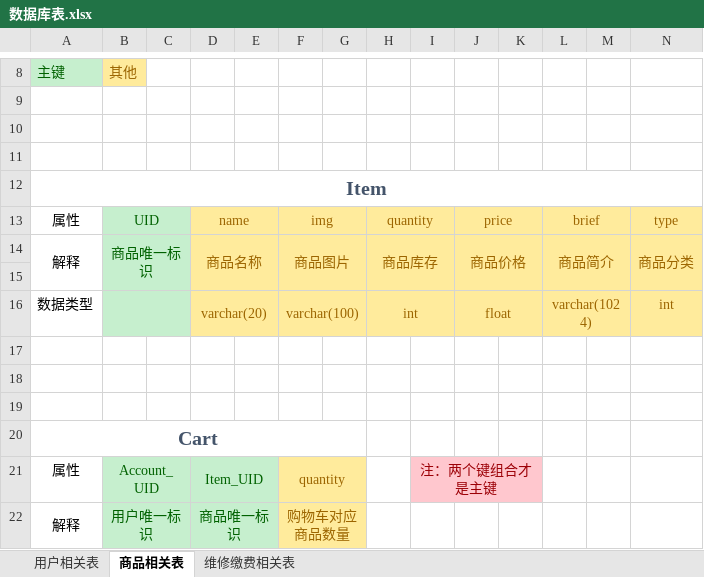
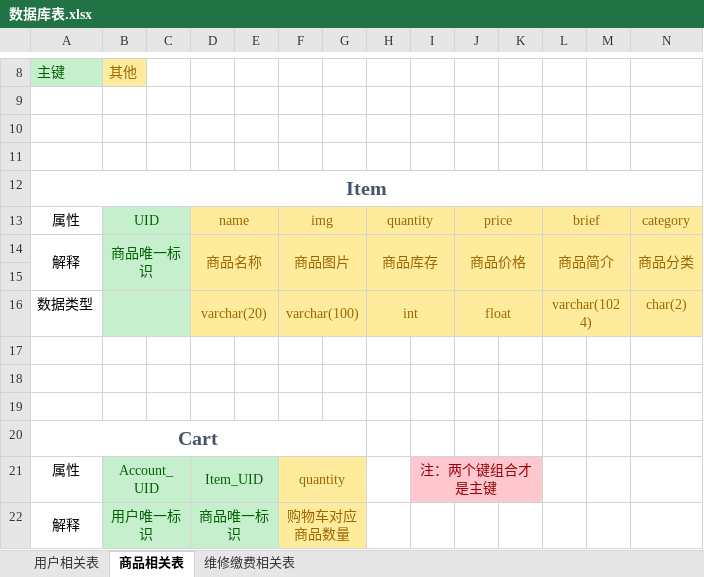
Before and after one commit to DormitoryHome/dh, an Excel workbook: 数据库表.xlsx, sheet 商品相关表, drawn as a sheet; only a part is shown, gaps mark what is left out; values as stored, in another font and other column widths than the file's, no borders; the diff names each change by its address in the sheet, - before the commit and + after, or states it on an @@ line.

```diff
--- a/数据库表.xlsx (sheet 商品相关表)
+++ b/数据库表.xlsx (sheet 商品相关表)
-N13: type
+N13: category
-N16: int
+N16: char(2)
```
Also changed, not shown: 5 other files.
